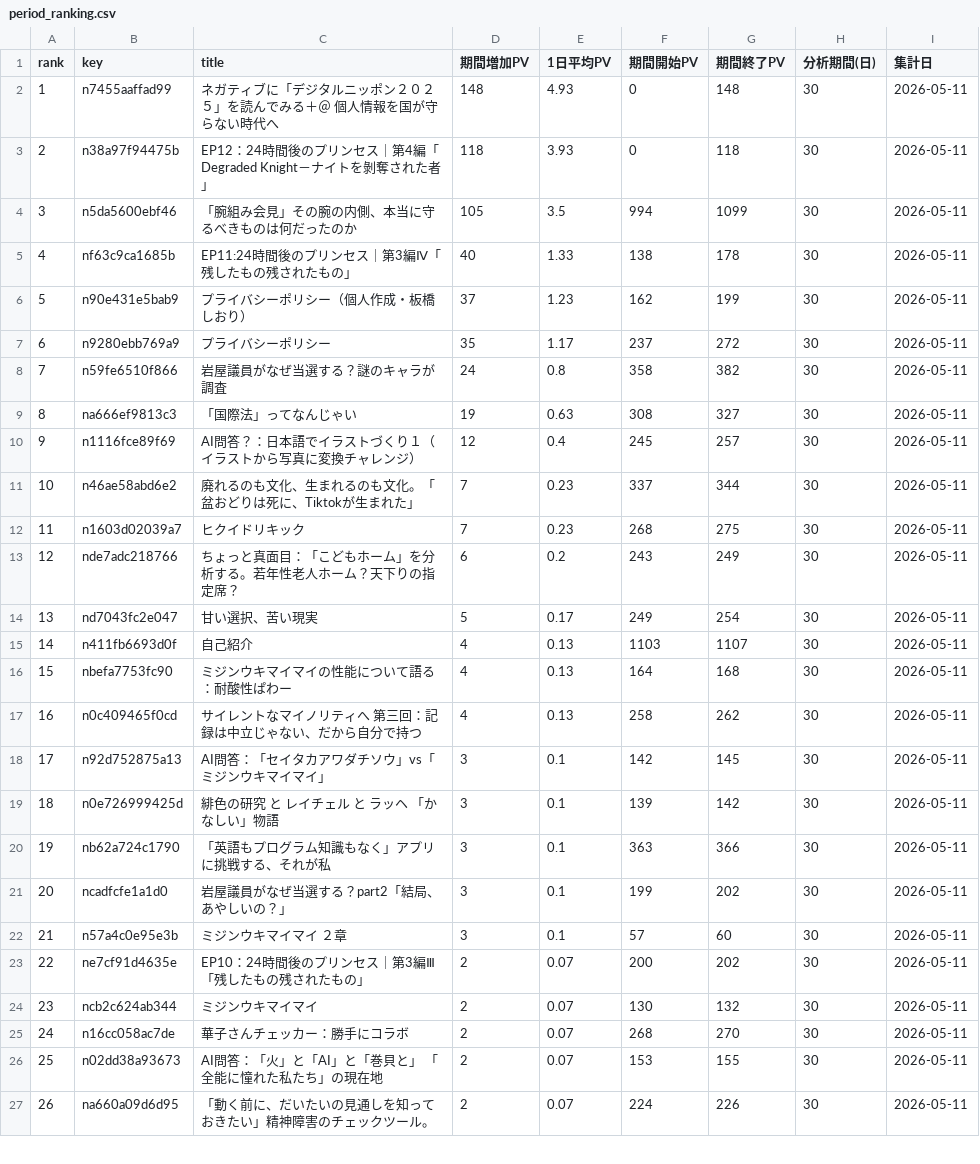
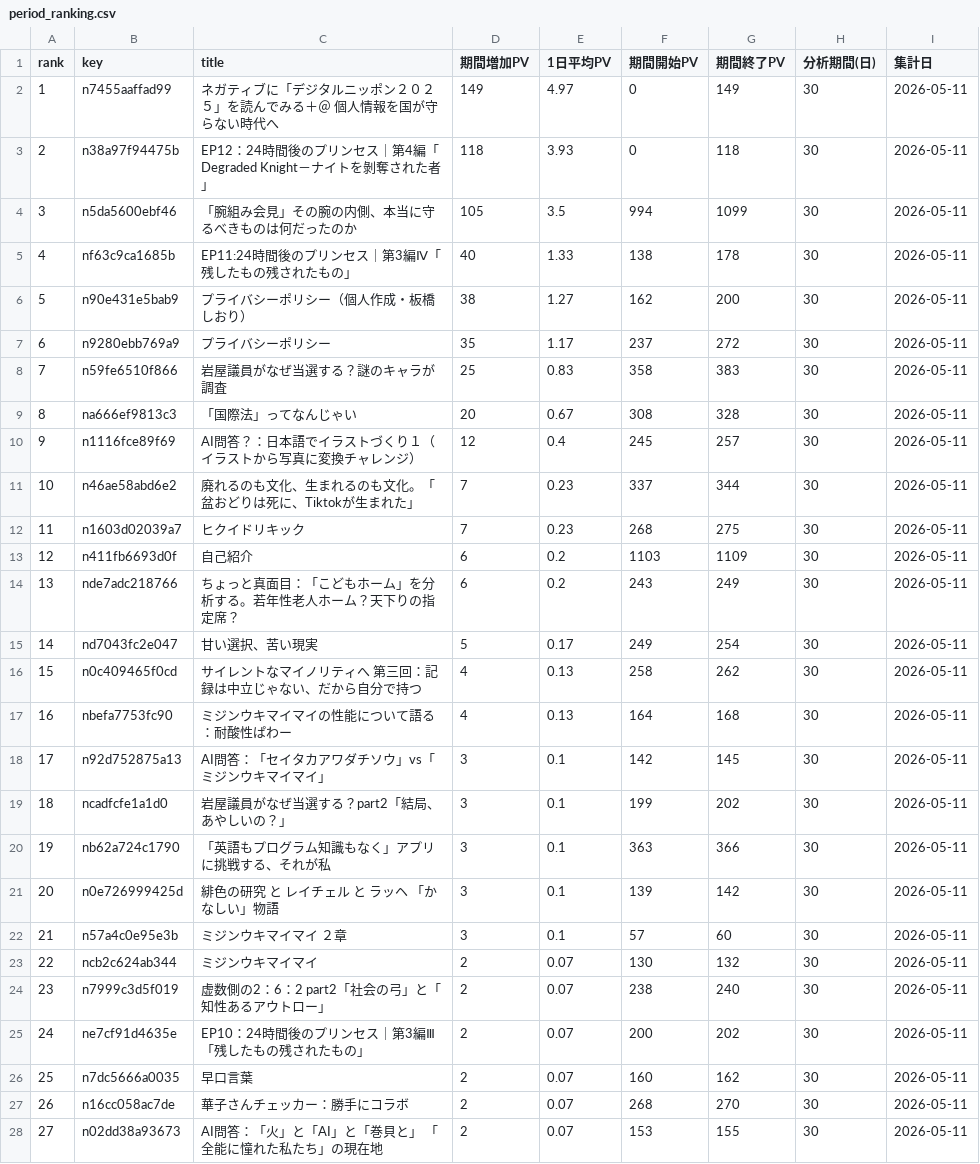
Before and after one commit to ganden0807-collab/note-stats-tracker, a CSV file: data/period_ranking.csv, drawn as a sheet; only a part is shown; the shorter side is filled out with more unchanged rows; removed rows and columns are numbered as before the commit, all else as after; the diff covers the shown part only; the diff names each change by its address in the sheet, - before the commit and + after, or states it on an @@ line.

```diff
--- a/data/period_ranking.csv
+++ b/data/period_ranking.csv
-D2 (期間増加PV): 148
+D2 (期間増加PV): 149
-E2 (1日平均PV): 4.93
+E2 (1日平均PV): 4.97
-G2 (期間終了PV): 148
+G2 (期間終了PV): 149
-D6 (期間増加PV): 37
+D6 (期間増加PV): 38
-E6 (1日平均PV): 1.23
+E6 (1日平均PV): 1.27
-G6 (期間終了PV): 199
+G6 (期間終了PV): 200
-D8 (期間増加PV): 24
+D8 (期間増加PV): 25
-E8 (1日平均PV): 0.8
+E8 (1日平均PV): 0.83
-G8 (期間終了PV): 382
+G8 (期間終了PV): 383
-D9 (期間増加PV): 19
+D9 (期間増加PV): 20
-E9 (1日平均PV): 0.63
+E9 (1日平均PV): 0.67
-G9 (期間終了PV): 327
+G9 (期間終了PV): 328
+row 13: 12 | n411fb6693d0f | 自己紹介 | 6 | 0.2 | 1103 | 1109 | 30 | 2026-05-11
@@ column A (rank) renumbered from row 14 down @@
-B16 (key): n411fb6693d0f
+B16 (key): n0c409465f0cd
-C16 (title): 自己紹介
+C16 (title): サイレントなマイノリティへ 第三回：記録は中立じゃない、だから自分で持つ
-F16 (期間開始PV): 1103
+F16 (期間開始PV): 258
-G16 (期間終了PV): 1107
+G16 (期間終了PV): 262
-row 17: 16 | n0c409465f0cd | サイレントなマイノリティへ 第三回：記録は中立じゃない、だから自分で持つ | 4 | 0.13 | 258 | 262 | 30 | 2026-05-11
@@ row 21 moved to row 19: 18 @@
@@ row 24 moved to row 23: 22 @@
@@ row 31 moved to row 24: 23 @@
@@ row 30 moved to row 26: 25 @@
```
Also changed, not shown: 1 added row and 5 moved rows elsewhere in this file, data/asset_articles.csv, data/daily_summary.csv, 2 other files.
